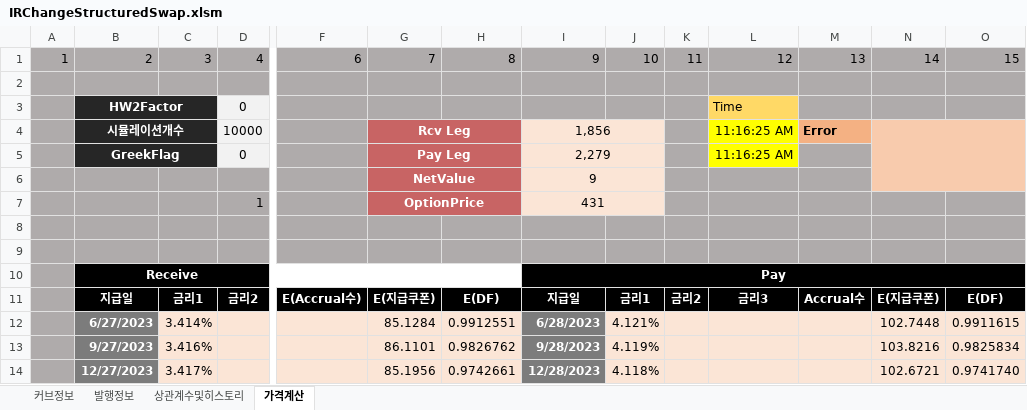
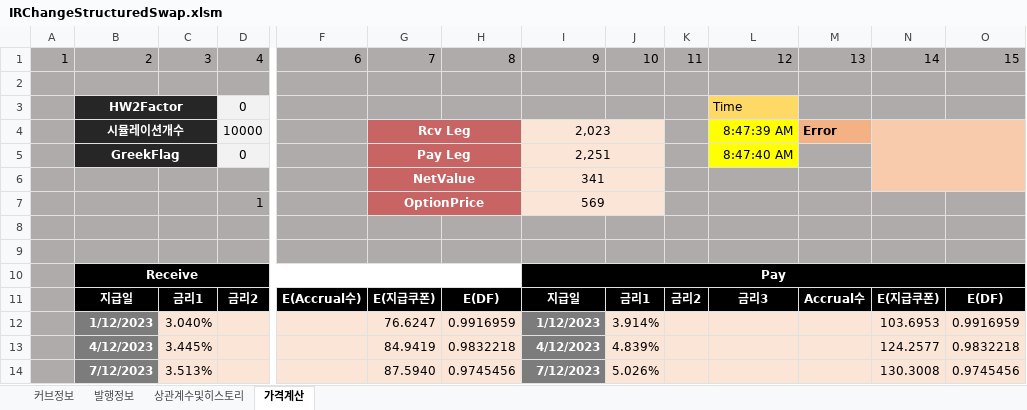
Before and after one commit to ciiadaesun/QuantCpp, an Excel workbook: IRChangeStructuredSwap/IRChangeStructuredSwap.xlsm, sheet 가격계산, drawn as a sheet; only a part is shown, gaps mark what is left out; values as stored, in another font and other column widths than the file's, no borders; charts and pictures not drawn; removed rows and columns are numbered as before the commit, all else as after; rows hold the shown columns only; the diff covers the shown part only; the diff names each change by its address in the sheet, - before the commit and + after, or states it on an @@ line.

```diff
--- a/IRChangeStructuredSwap/IRChangeStructuredSwap.xlsm (sheet 가격계산)
+++ b/IRChangeStructuredSwap/IRChangeStructuredSwap.xlsm (sheet 가격계산)
-I4: 1,856
+I4: 2,023
-L4: 11:16:25 AM
+L4: 8:47:39 AM
-I5: 2,279
+I5: 2,251
-L5: 11:16:25 AM
+L5: 8:47:40 AM
-I6: 9
+I6: 341
-I7: 431
+I7: 569
-row 12:  | 6/27/2023 | 3.414% |  |  | 85.1284 | 0.9912551 | 6/28/2023 | 4.121% |  |  |  | 102.7448 | 0.9911615
+row 12:  | 1/12/2023 | 3.040% |  |  | 76.6247 | 0.9916959 | 1/12/2023 | 3.914% |  |  |  | 103.6953 | 0.9916959
-B13: 9/27/2023
+B13: 4/12/2023
-C13: 3.416%
+C13: 3.445%
-G13: 86.1101
+G13: 84.9419
-H13: 0.9826762
+H13: 0.9832218
-I13: 9/28/2023
+I13: 4/12/2023
-J13: 4.119%
+J13: 4.839%
-N13: 103.8216
+N13: 124.2577
-O13: 0.9825834
+O13: 0.9832218
-B14: 12/27/2023
+B14: 7/12/2023
-C14: 3.417%
+C14: 3.513%
-G14: 85.1956
+G14: 87.5940
-H14: 0.9742661
+H14: 0.9745456
-I14: 12/28/2023
+I14: 7/12/2023
-J14: 4.118%
+J14: 5.026%
-N14: 102.6721
+N14: 130.3008
-O14: 0.9741740
+O14: 0.9745456
```
Also changed, not shown: 1 added row and 152 edited cells elsewhere in this sheet, sheet 발행정보, sheet 상관계수및히스토리, sheet 커브정보, IRChangeStructuredSwapFDM/IRChangeStructuredSwapFDM.xlsm, 29 other files.
